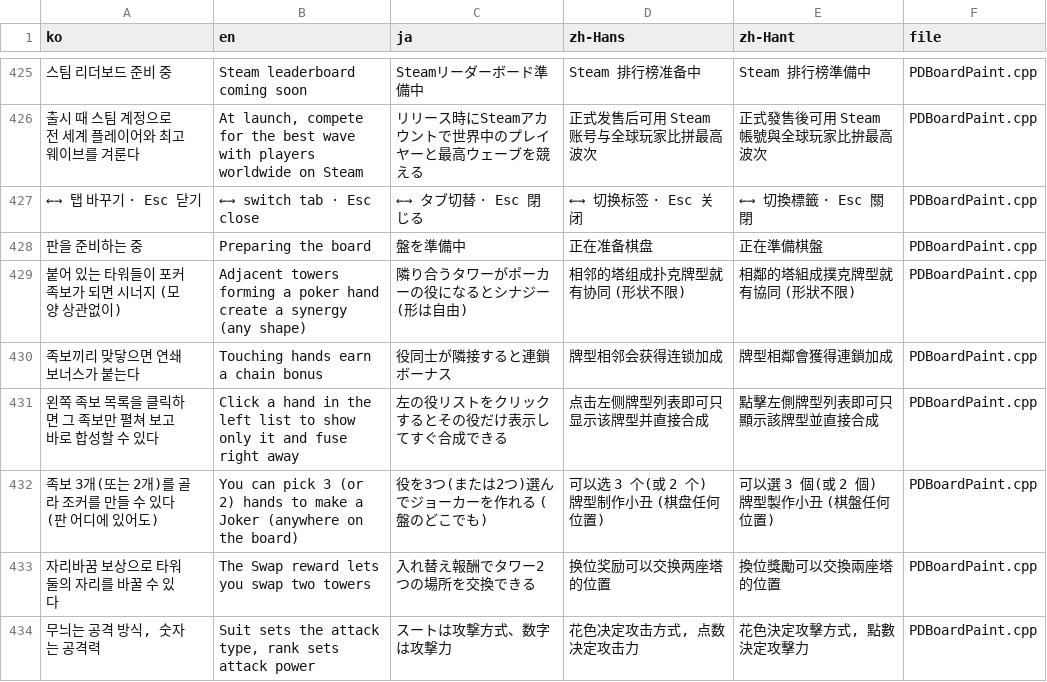
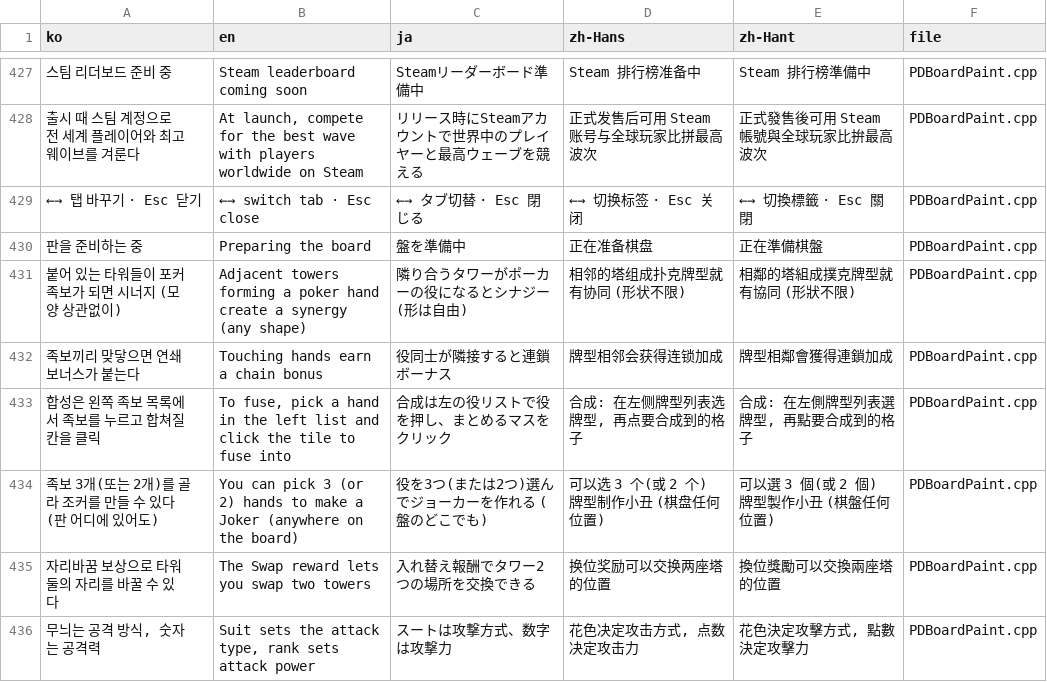
Before and after one commit to myLim820206/ProjectB, a TSV file: tools/lang/strings.tsv, drawn as a sheet; only a part is shown, gaps mark what is left out; removed rows and columns are numbered as before the commit, all else as after; the diff covers the shown part only; the diff names each change by its address in the sheet, - before the commit and + after, or states it on an @@ line.

```diff
--- a/tools/lang/strings.tsv
+++ b/tools/lang/strings.tsv
-row 431: 왼쪽 족보 목록을 클릭하면 그 족보만 펼쳐 보고 바로 합성할 수 있다 | Click a hand in the left list to show only it and fuse right away | 左の役リストをクリックするとその役だけ表示してすぐ合成できる | 点击左侧牌型列表即可只显示该牌型并直接合成 | 點擊左側牌型列表即可只顯示該牌型並直接合成 | PDBoardPaint.cpp
+row 433: 합성은 왼쪽 족보 목록에서 족보를 누르고 합쳐질 칸을 클릭 | To fuse, pick a hand in the left list and click the tile to fuse into | 合成は左の役リストで役を押し、まとめるマスをクリック | 合成: 在左侧牌型列表选牌型, 再点要合成到的格子 | 合成: 在左側牌型列表選牌型, 再點要合成到的格子 | PDBoardPaint.cpp
```
Also changed, not shown: 11 added rows, 2 removed rows and 15 edited cells elsewhere in this file, 5 other files.
